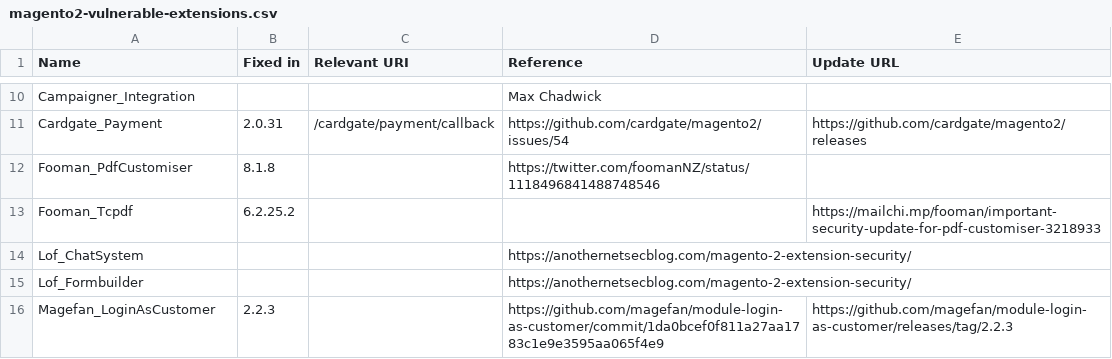
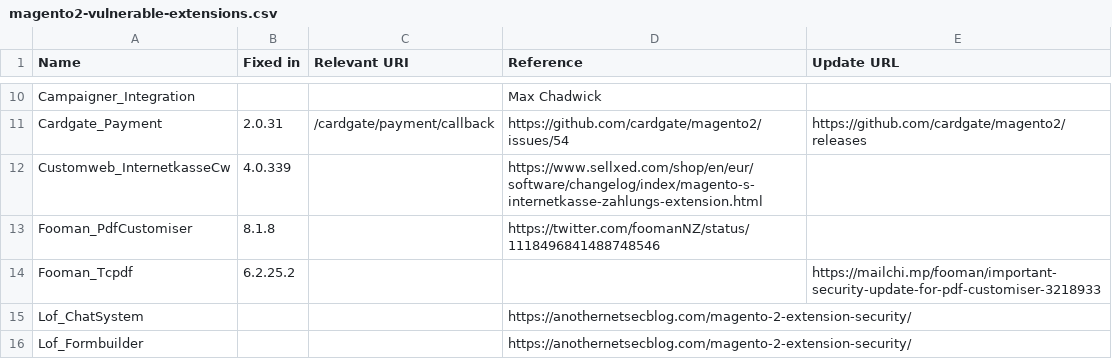
Before and after one commit to sansecio/magevulndb, a CSV file: magento2-vulnerable-extensions.csv, drawn as a sheet; only a part is shown, gaps mark what is left out; the shorter side is filled out with more unchanged rows; the diff names each change by its address in the sheet, - before the commit and + after, or states it on an @@ line.

Commit message:
Add Customweb_InternetkasseCw@4.0.339 (https://www.sellxed.com/shop/en/eur/software/changelog/index/magento-s-internetkasse-zahlungs-extension.html) (#82)

```diff
--- a/magento2-vulnerable-extensions.csv
+++ b/magento2-vulnerable-extensions.csv
+row 12: Customweb_InternetkasseCw | 4.0.339 |  | https://www.sellxed.com/shop/en/eur/software/changelog/index/magento-s-internetkasse-zahlungs-extension.html
```
